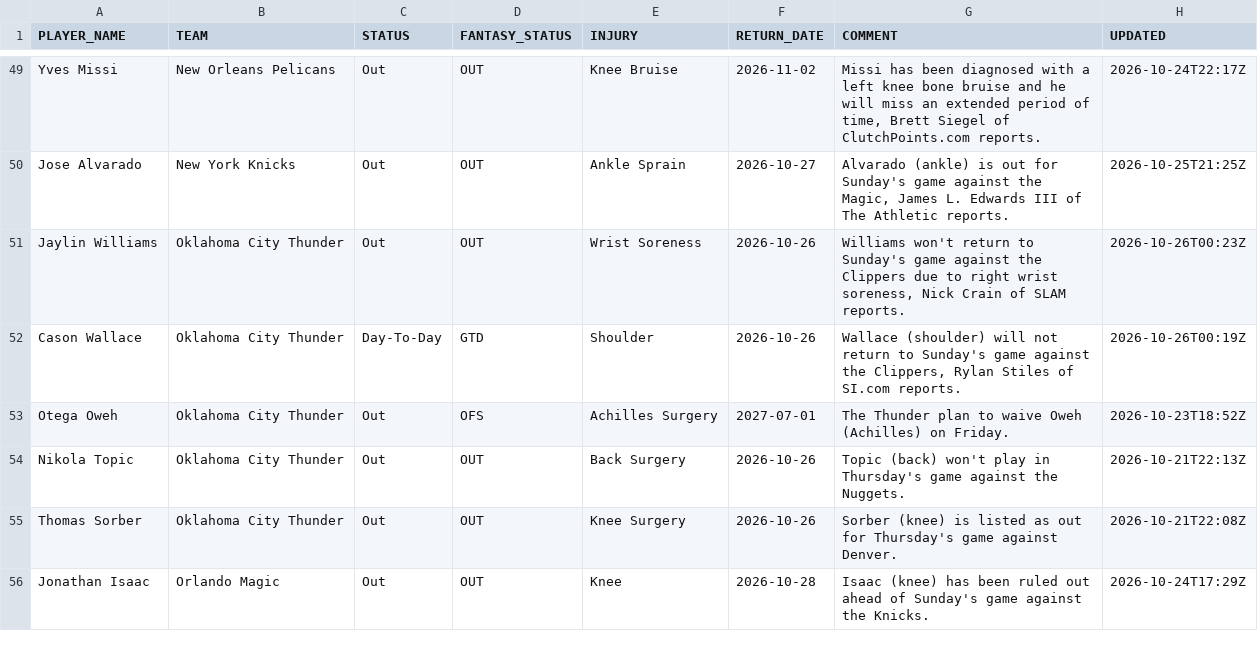
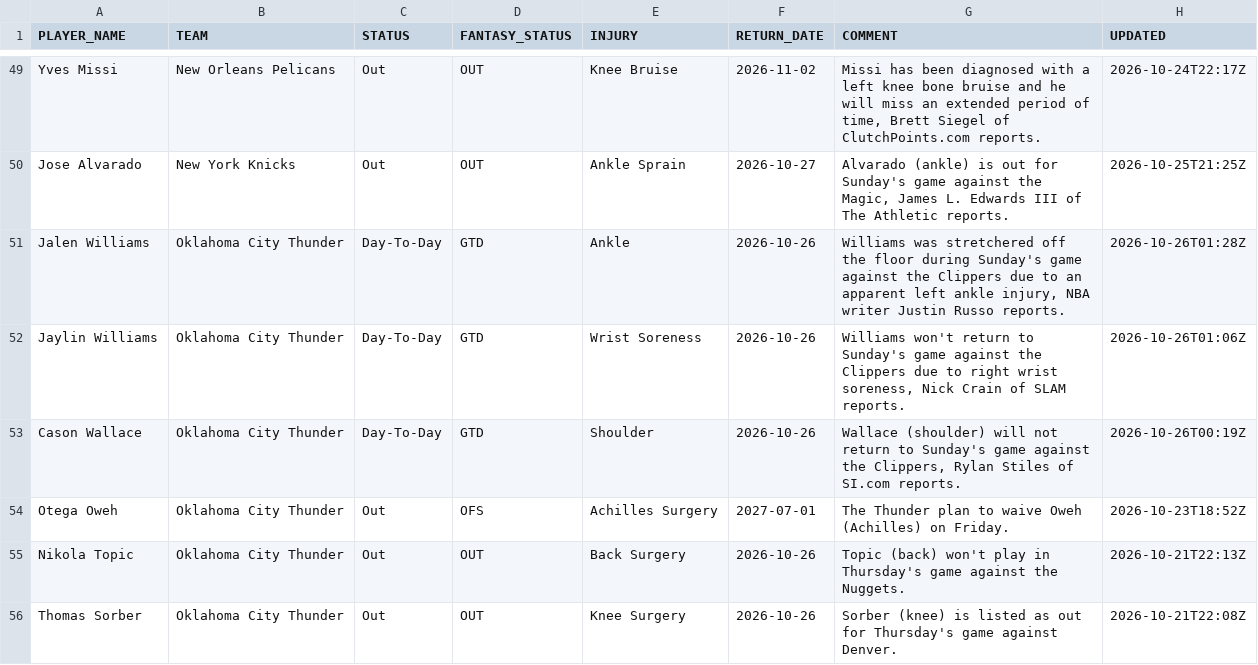
Before and after one commit to RoiGreen/dagger, a CSV file: nba_2026_27/injuries.csv, drawn as a sheet; only a part is shown, gaps mark what is left out; the shorter side is filled out with more unchanged rows; the diff covers the shown part only.

```diff
--- a/nba_2026_27/injuries.csv
+++ b/nba_2026_27/injuries.csv
@@ -50,3 +50,4 @@ Yves Missi,New Orleans Pelicans,Out,OUT,Knee Bruise,2026-11-02,"Missi has been d
 Jose Alvarado,New York Knicks,Out,OUT,Ankle Sprain,2026-10-27,"Alvarado (ankle) is out for Sunday's game against the Magic, James L. Edwards III of The Athletic reports.",2026-10-25T21:25Z
-Jaylin Williams,Oklahoma City Thunder,Out,OUT,Wrist Soreness,2026-10-26,"Williams won't return to Sunday's game against the Clippers due to right wrist soreness, Nick Crain of SLAM reports.",2026-10-26T00:23Z
+Jalen Williams,Oklahoma City Thunder,Day-To-Day,GTD,Ankle,2026-10-26,"Williams was stretchered off the floor during Sunday's game against the Clippers due to an apparent left ankle injury, NBA writer Justin Russo reports.",2026-10-26T01:28Z
+Jaylin Williams,Oklahoma City Thunder,Day-To-Day,GTD,Wrist Soreness,2026-10-26,"Williams won't return to Sunday's game against the Clippers due to right wrist soreness, Nick Crain of SLAM reports.",2026-10-26T01:06Z
 Cason Wallace,Oklahoma City Thunder,Day-To-Day,GTD,Shoulder,2026-10-26,"Wallace (shoulder) will not return to Sunday's game against the Clippers, Rylan Stiles of SI.com  reports.",2026-10-26T00:19Z
```
Also changed, not shown: 1 added row and 6 edited cells elsewhere in this file, 7 other files.
